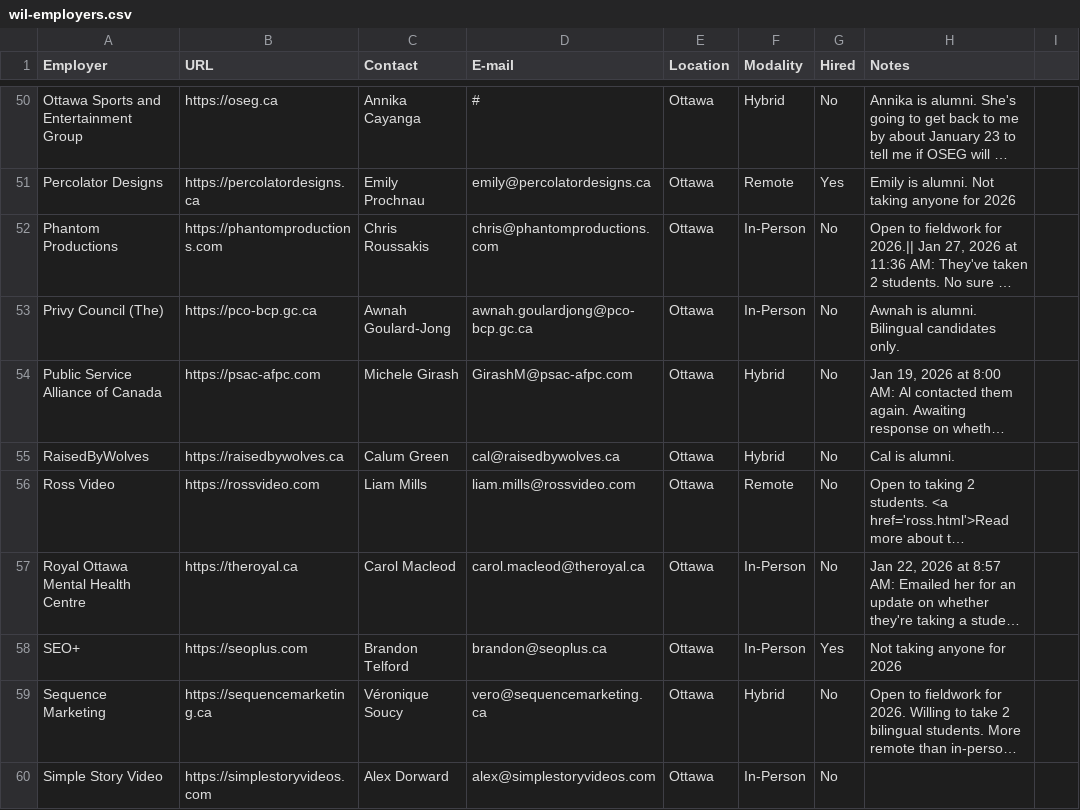
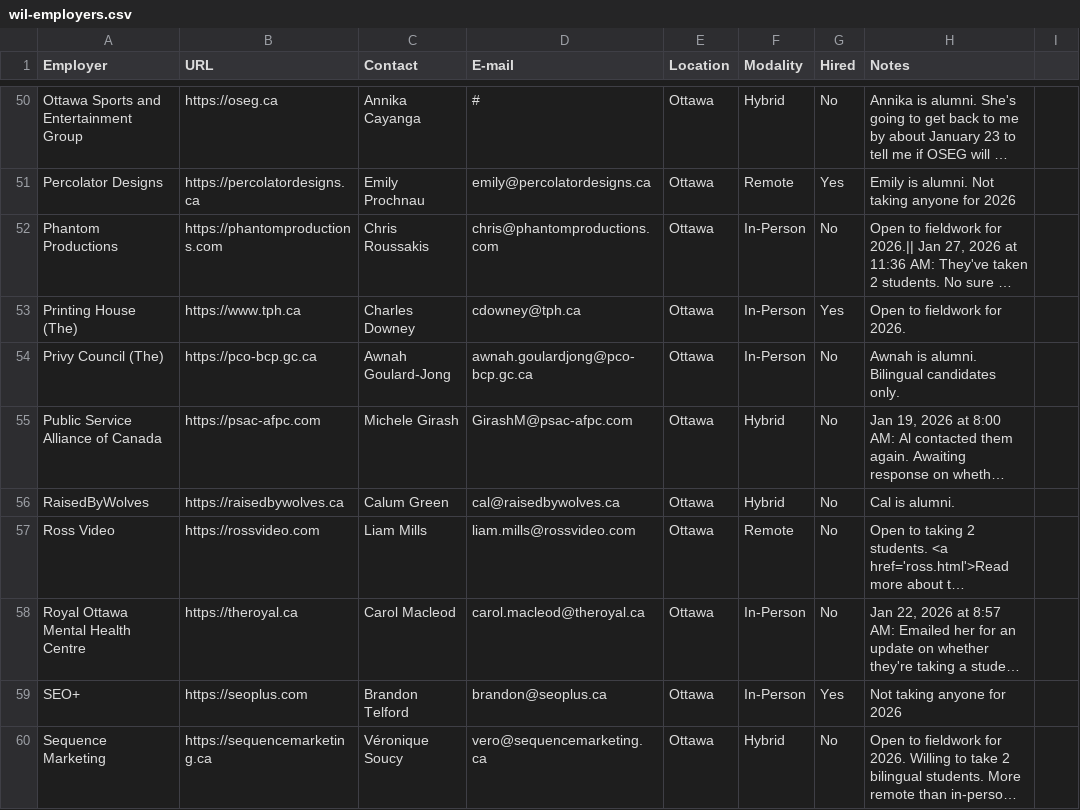
Before and after one commit to algonquindesign/algonquindesign.ca, a CSV file: _data/wil-employers.csv, drawn as a sheet; only a part is shown, gaps mark what is left out; the shorter side is filled out with more unchanged rows; long unchanged cells end in …; the diff names each change by its address in the sheet, - before the commit and + after, or states it on an @@ line.

Commit message:
Add Printing House No Change

```diff
--- a/_data/wil-employers.csv
+++ b/_data/wil-employers.csv
+row 53: Printing House (The) | https://www.tph.ca | Charles Downey | cdowney@tph.ca | Ottawa | In-Person | Yes | Open to fieldwork for 2026.
```
